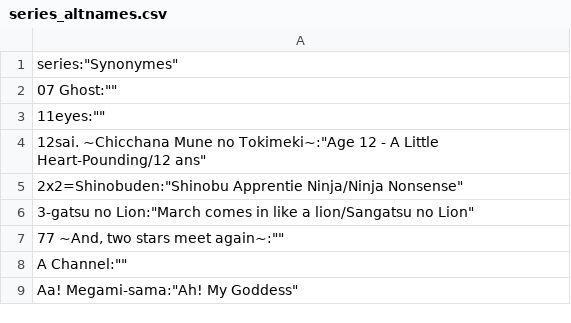
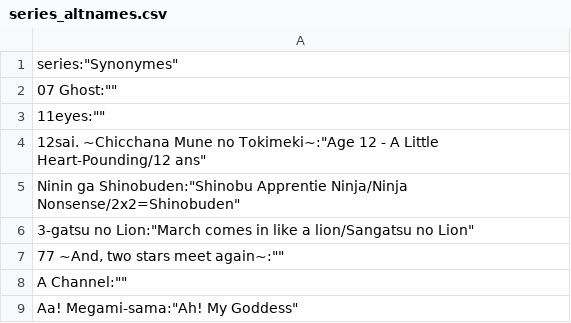
Before and after one commit to karaokemugen/karaokebase, a CSV file: series_altnames.csv, drawn as a sheet; only a part is shown.

Commit message:
Fix 2x2=Shinobuden
Parce que les noms avec des = c'est mal

(et c'est ma faute)

J'ai aussi mis à jour le fichier des noms de séries alternatifs, pensez-y si y'a besoin :)

```diff
--- a/series_altnames.csv
+++ b/series_altnames.csv
@@ -4,3 +4,3 @@
 "12sai. ~Chicchana Mune no Tokimeki~":"Age 12 - A Little Heart-Pounding/12 ans"
-"2x2=Shinobuden":"Shinobu Apprentie Ninja/Ninja Nonsense"
+"Ninin ga Shinobuden":"Shinobu Apprentie Ninja/Ninja Nonsense/2x2=Shinobuden"
 "3-gatsu no Lion":"March comes in like a lion/Sangatsu no Lion"
```
Also changed, not shown: 2 other files.
